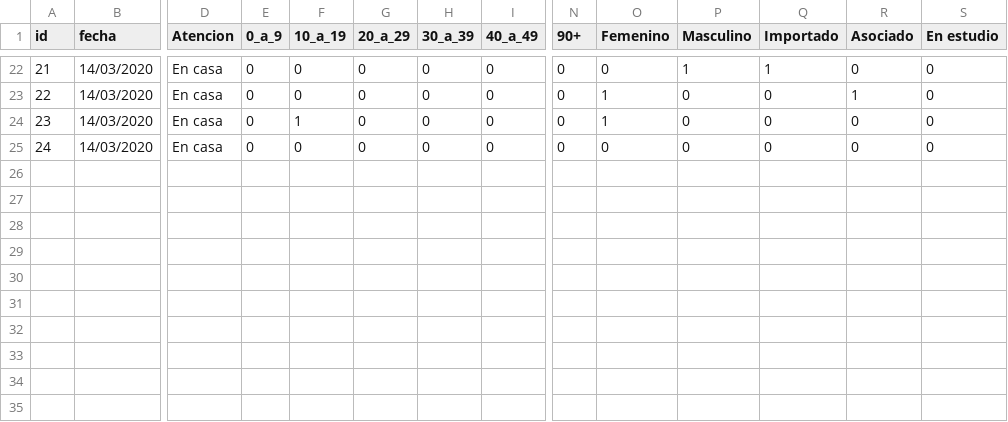
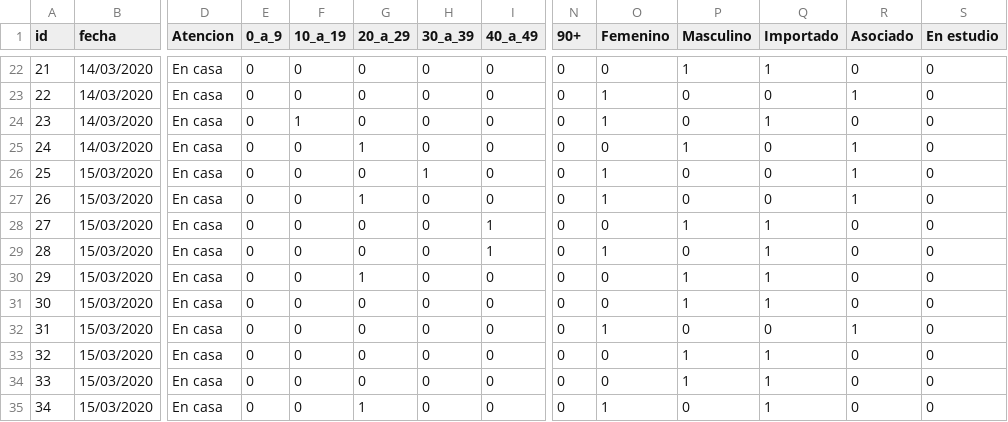
Before and after one commit to vyolete/COVID-19-Colombia, a CSV file: dataset.csv, drawn as a sheet; only a part is shown, gaps mark what is left out; rows hold the shown columns only; the diff names each change by its address in the sheet, - before the commit and + after, or states it on an @@ line.

```diff
--- a/dataset.csv
+++ b/dataset.csv
-Q24 (Importado): 0
+Q24 (Importado): 1
-G25 (20_a_29): 0
+G25 (20_a_29): 1
-P25 (Masculino): 0
+P25 (Masculino): 1
-R25 (Asociado): 0
+R25 (Asociado): 1
+row 26: 25 | 15/03/2020 | En casa | 0 | 0 | 0 | 1 | 0 | 0 | 1 | 0 | 0 | 1 | 0
+row 27: 26 | 15/03/2020 | En casa | 0 | 0 | 1 | 0 | 0 | 0 | 1 | 0 | 0 | 1 | 0
+row 28: 27 | 15/03/2020 | En casa | 0 | 0 | 0 | 0 | 1 | 0 | 0 | 1 | 1 | 0 | 0
+row 29: 28 | 15/03/2020 | En casa | 0 | 0 | 0 | 0 | 1 | 0 | 1 | 0 | 1 | 0 | 0
+row 30: 29 | 15/03/2020 | En casa | 0 | 0 | 1 | 0 | 0 | 0 | 0 | 1 | 1 | 0 | 0
+row 31: 30 | 15/03/2020 | En casa | 0 | 0 | 0 | 0 | 0 | 0 | 0 | 1 | 1 | 0 | 0
+row 32: 31 | 15/03/2020 | En casa | 0 | 0 | 0 | 0 | 0 | 0 | 1 | 0 | 0 | 1 | 0
+row 33: 32 | 15/03/2020 | En casa | 0 | 0 | 0 | 0 | 0 | 0 | 0 | 1 | 1 | 0 | 0
+row 34: 33 | 15/03/2020 | En casa | 0 | 0 | 0 | 0 | 0 | 0 | 0 | 1 | 1 | 0 | 0
+row 35: 34 | 15/03/2020 | En casa | 0 | 0 | 1 | 0 | 0 | 0 | 1 | 0 | 1 | 0 | 0
```
Also changed, not shown: time_series.csv.
